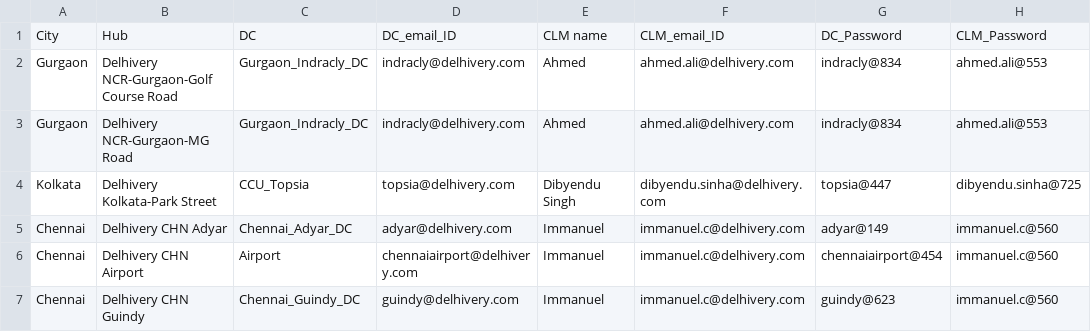
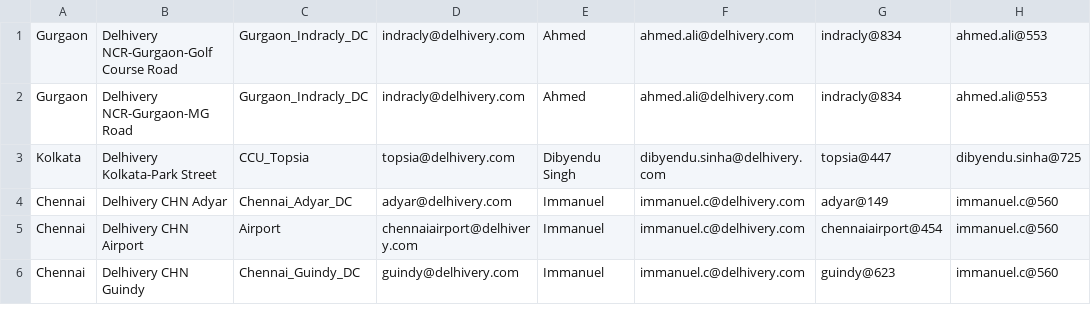
Before and after one commit to Harshit-Delhivery/hld, a CSV file: csv_folder/emails.csv, drawn as a sheet; only a part is shown; the diff names each change by its address in the sheet, - before the commit and + after, or states it on an @@ line.

Commit message:
data entry script added

```diff
--- a/csv_folder/emails.csv
+++ b/csv_folder/emails.csv
-row 1: City | Hub | DC | DC_email_ID | CLM name | CLM_email_ID | DC_Password | CLM_Password
```
